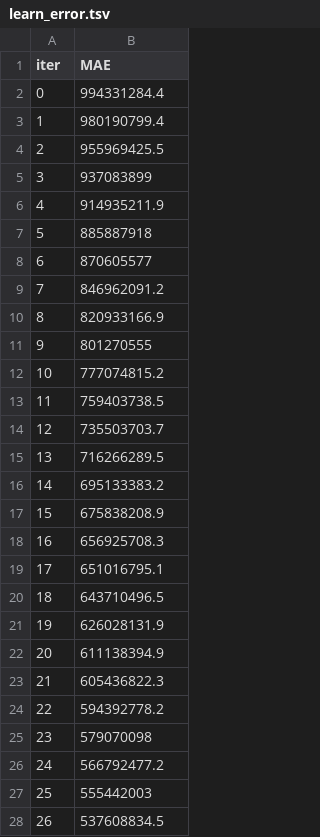
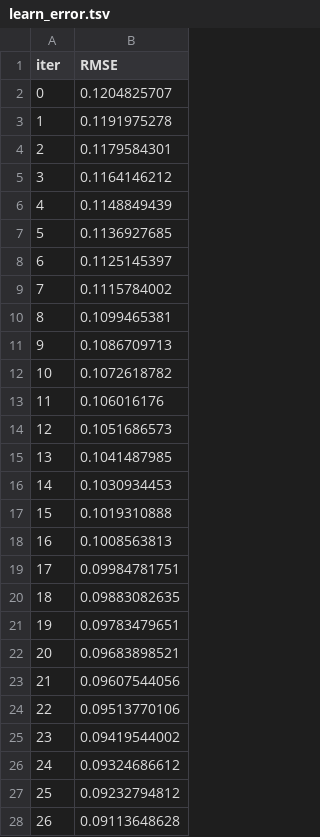
Before and after one commit to ZeroCraft12/kanarazu-katsu, a TSV file: catboost_info/learn_error.tsv, drawn as a sheet; only a part is shown; the diff covers the shown part only.

```diff
--- a/catboost_info/learn_error.tsv
+++ b/catboost_info/learn_error.tsv
@@ -1,28 +1,28 @@
-iter	MAE
-0	994331284.4
-1	980190799.4
-2	955969425.5
-3	937083899
-4	914935211.9
-5	885887918
-6	870605577
-7	846962091.2
-8	820933166.9
-9	801270555
-10	777074815.2
-11	759403738.5
-12	735503703.7
-13	716266289.5
-14	695133383.2
-15	675838208.9
-16	656925708.3
-17	651016795.1
-18	643710496.5
-19	626028131.9
-20	611138394.9
-21	605436822.3
-22	594392778.2
-23	579070098
-24	566792477.2
-25	555442003
-26	537608834.5
+iter	RMSE
+0	0.1204825707
+1	0.1191975278
+2	0.1179584301
+3	0.1164146212
+4	0.1148849439
+5	0.1136927685
+6	0.1125145397
+7	0.1115784002
+8	0.1099465381
+9	0.1086709713
+10	0.1072618782
+11	0.106016176
+12	0.1051686573
+13	0.1041487985
+14	0.1030934453
+15	0.1019310888
+16	0.1008563813
+17	0.09984781751
+18	0.09883082635
+19	0.09783479651
+20	0.09683898521
+21	0.09607544056
+22	0.09513770106
+23	0.09419544002
+24	0.09324686612
+25	0.09232794812
+26	0.09113648628
```
Also changed, not shown: 123 edited cells elsewhere in this file, catboost_info/time_left.tsv, 12 other files.
